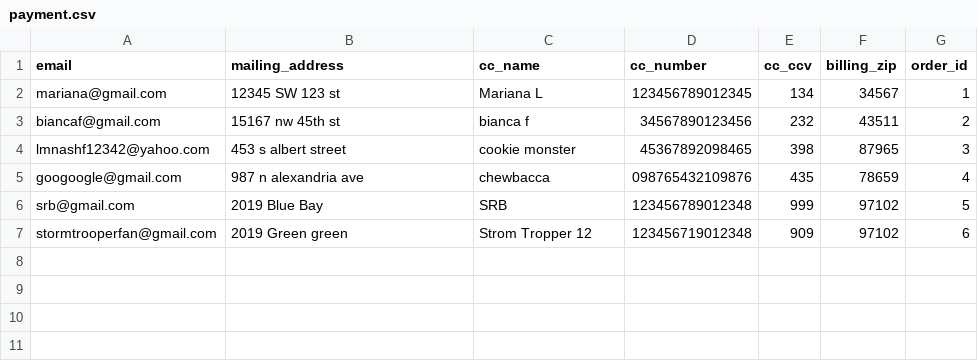
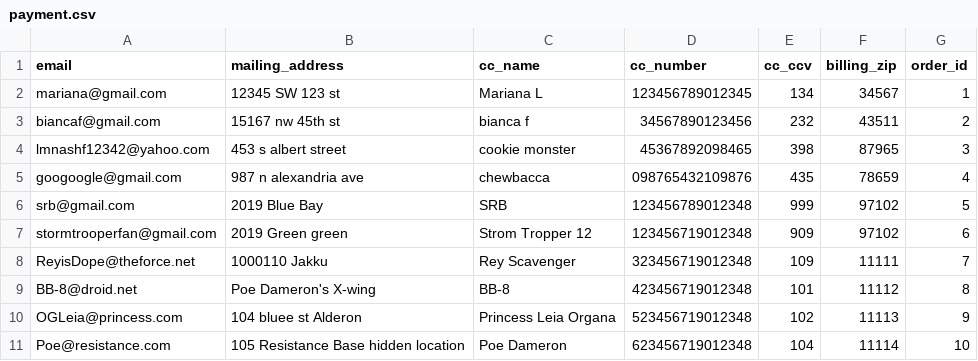
Before and after one commit to lmarianarp19/betsy, a CSV file: db/seed_data/payment.csv, drawn as a sheet; the diff names each change by its address in the sheet, - before the commit and + after, or states it on an @@ line.

Commit message:
Adds Mariana as a user and gives her products and down stream seed data

```diff
--- a/db/seed_data/payment.csv
+++ b/db/seed_data/payment.csv
+row 8: ReyisDope@theforce.net | 1000110 Jakku | Rey Scavenger | 323456719012348 | 109 | 11111 | 7
+row 9: BB-8@droid.net | Poe Dameron's X-wing | BB-8 | 423456719012348 | 101 | 11112 | 8
+row 10: OGLeia@princess.com | 104 bluee st Alderon | Princess Leia Organa | 523456719012348 | 102 | 11113 | 9
+row 11: Poe@resistance.com | 105 Resistance Base hidden location | Poe Dameron | 623456719012348 | 104 | 11114 | 10
```
Also changed, not shown: db/seed_data/merchant.csv, db/seed_data/products.csv, 1 other file.
